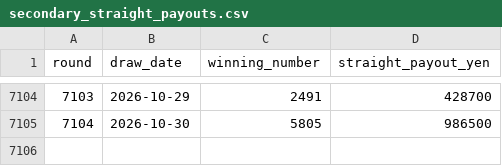
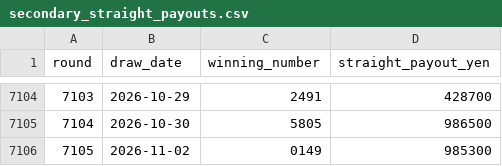
Before and after one commit to Joker7822/NUMBERS4_AI_AGENT, a CSV file: data/secondary_straight_payouts.csv, drawn as a sheet; only a part is shown, gaps mark what is left out.

```diff
--- a/data/secondary_straight_payouts.csv
+++ b/data/secondary_straight_payouts.csv
@@ -7105 +7105,2 @@ round,draw_date,winning_number,straight_payout_yen
 7104,2026-10-30,5805,986500
+7105,2026-11-02,0149,985300
```
Also changed, not shown: data/historical_results.csv, data/secondary_box_payouts.csv, 8 other files.
